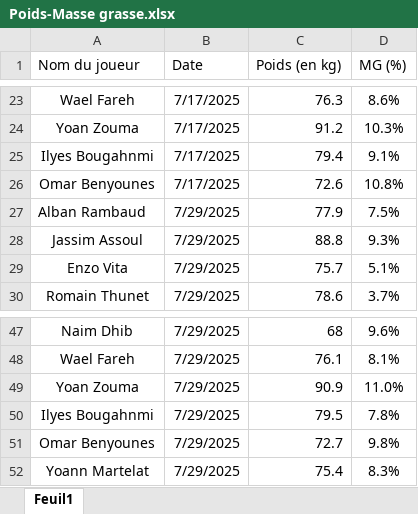
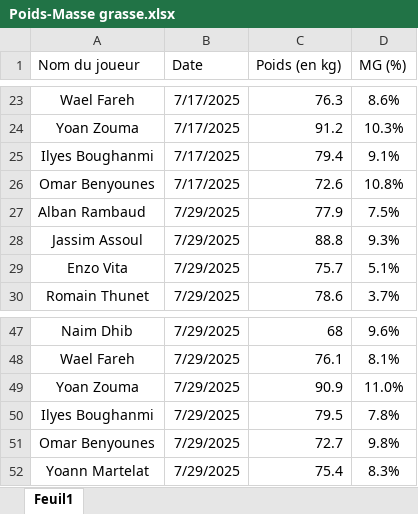
Before and after one commit to Chris15100/lld-app, an Excel workbook: data/Poids-Masse grasse.xlsx, sheet Feuil1, drawn as a sheet; only a part is shown, gaps mark what is left out; values as stored, in another font and other column widths than the file's, no borders; conditional formats not drawn; the diff names each change by its address in the sheet, - before the commit and + after, or states it on an @@ line.

```diff
--- a/data/Poids-Masse grasse.xlsx (sheet Feuil1)
+++ b/data/Poids-Masse grasse.xlsx (sheet Feuil1)
-A25 (Nom du joueur): Ilyes Bougahnmi
+A25 (Nom du joueur): Ilyes Boughanmi
-A50 (Nom du joueur): Ilyes Bougahnmi
+A50 (Nom du joueur): Ilyes Boughanmi
```
Also changed, not shown: data/Informations joueurs.xlsx, data/Présences.xlsx, 2 other files.
